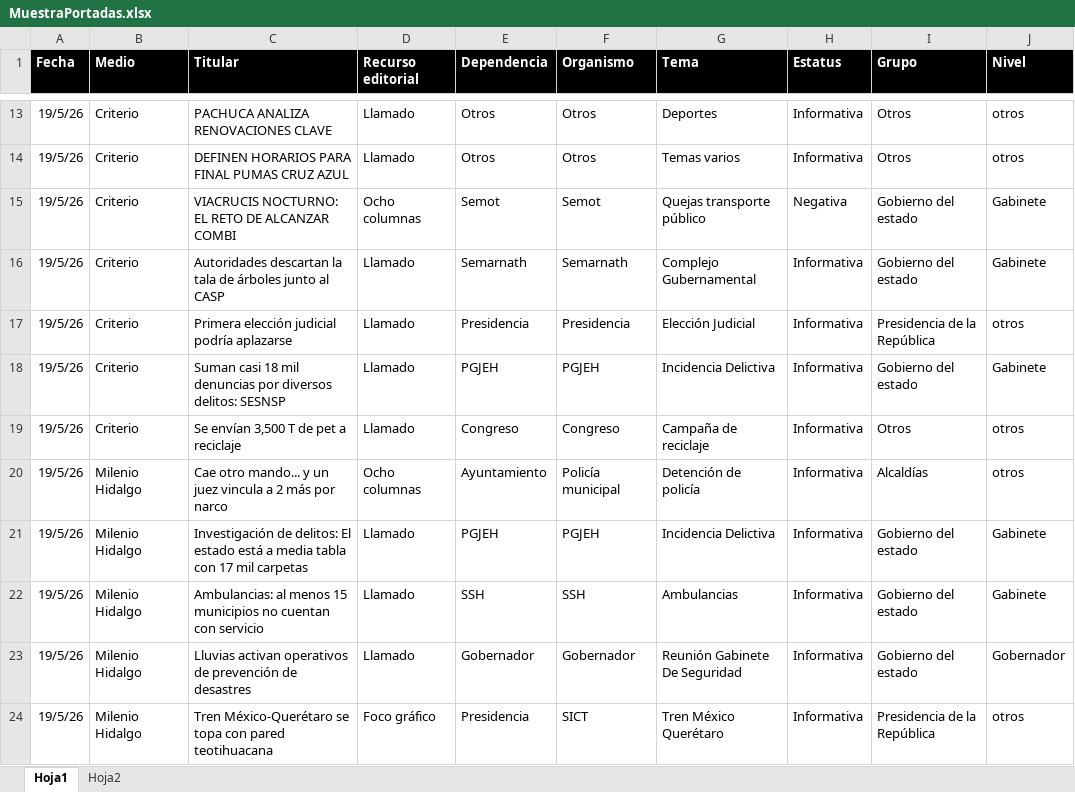
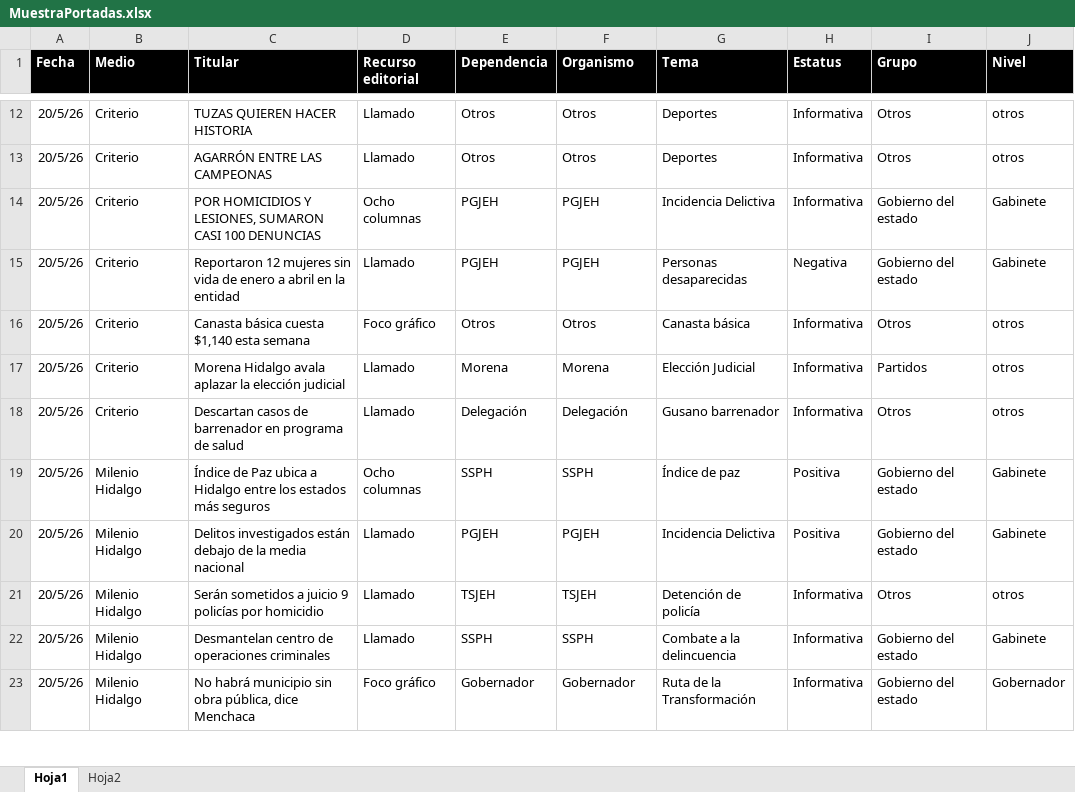
Before and after one commit to thelonious9/Reporteportadas, an Excel workbook: MuestraPortadas.xlsx, sheet Hoja1, drawn as a sheet; only a part is shown, gaps mark what is left out; values as stored, in another font and other column widths than the file's, no borders; table styles not drawn; removed rows and columns are numbered as before the commit, all else as after; the diff covers the shown part only; the diff names each change by its address in the sheet, - before the commit and + after, or states it on an @@ line.

```diff
--- a/MuestraPortadas.xlsx (sheet Hoja1)
+++ b/MuestraPortadas.xlsx (sheet Hoja1)
-A12:A13 (Fecha): 19/5/26
+A12:A13 (Fecha): 20/5/26
-C12 (Titular): PACHUCA ANALIZA RENOVACIONES CLAVE
+C12 (Titular): TUZAS QUIEREN HACER HISTORIA
-C13 (Titular): DEFINEN HORARIOS PARA FINAL PUMAS CRUZ AZUL
+C13 (Titular): AGARRÓN ENTRE LAS CAMPEONAS
-G13 (Tema): Temas varios
+G13 (Tema): Deportes
-row 15: 19/5/26 | Criterio | VIACRUCIS NOCTURNO: EL RETO DE ALCANZAR COMBI | Ocho columnas | Semot | Semot | Quejas transporte público | Negativa | Gobierno del estado | Gabinete
-row 16: 19/5/26 | Criterio | Autoridades descartan la tala de árboles junto al CASP | Llamado | Semarnath | Semarnath | Complejo Gubernamental | Informativa | Gobierno del estado | Gabinete
-row 17: 19/5/26 | Criterio | Primera elección judicial podría aplazarse | Llamado | Presidencia | Presidencia | Elección Judicial | Informativa | Presidencia de la República | otros
-A14 (Fecha): 19/5/26
+A14 (Fecha): 20/5/26
-C14 (Titular): Suman casi 18 mil denuncias por diversos delitos: SESNSP
+C14 (Titular): POR HOMICIDIOS Y LESIONES, SUMARON CASI 100 DENUNCIAS
-D14 (Recurso editorial): Llamado
+D14 (Recurso editorial): Ocho columnas
+row 15: 20/5/26 | Criterio | Reportaron 12 mujeres sin vida de enero a abril en la entidad | Llamado | PGJEH | PGJEH | Personas desaparecidas | Negativa | Gobierno del estado | Gabinete
+row 16: 20/5/26 | Criterio | Canasta básica cuesta $1,140 esta semana | Foco gráfico | Otros | Otros | Canasta básica | Informativa | Otros | otros
+row 17: 20/5/26 | Criterio | Morena Hidalgo avala aplazar la elección judicial | Llamado | Morena | Morena | Elección Judicial | Informativa | Partidos | otros
-A18 (Fecha): 19/5/26
+A18 (Fecha): 20/5/26
-C18 (Titular): Se envían 3,500 T de pet a reciclaje
+C18 (Titular): Descartan casos de barrenador en programa de salud
-E18 (Dependencia): Congreso
+E18 (Dependencia): Delegación
-F18 (Organismo): Congreso
+F18 (Organismo): Delegación
-G18 (Tema): Campaña de reciclaje
+G18 (Tema): Gusano barrenador
-row 20: 19/5/26 | Milenio Hidalgo | Cae otro mando... y un juez vincula a 2 más por narco | Ocho columnas | Ayuntamiento | Policía municipal | Detención de policía | Informativa | Alcaldías | otros
+row 19: 20/5/26 | Milenio Hidalgo | Índice de Paz ubica a Hidalgo entre los estados más seguros | Ocho columnas | SSPH | SSPH | Índice de paz | Positiva | Gobierno del estado | Gabinete
-A20 (Fecha): 19/5/26
+A20 (Fecha): 20/5/26
-C20 (Titular): Investigación de delitos: El estado está a media tabla con 17 mil carpetas
+C20 (Titular): Delitos investigados están debajo de la media nacional
-H20 (Estatus): Informativa
+H20 (Estatus): Positiva
+row 21: 20/5/26 | Milenio Hidalgo | Serán sometidos a juicio 9 policías por homicidio | Llamado | TSJEH | TSJEH | Detención de policía | Informativa | Otros | otros
-A22:A23 (Fecha): 19/5/26
+A22:A23 (Fecha): 20/5/26
-C22 (Titular): Ambulancias: al menos 15 municipios no cuentan con servicio
+C22 (Titular): Desmantelan centro de operaciones criminales
-E22 (Dependencia): SSH
+E22 (Dependencia): SSPH
-F22 (Organismo): SSH
+F22 (Organismo): SSPH
-G22 (Tema): Ambulancias
+G22 (Tema): Combate a la delincuencia
-C23 (Titular): Lluvias activan operativos de prevención de desastres
+C23 (Titular): No habrá municipio sin obra pública, dice Menchaca
-D23 (Recurso editorial): Llamado
+D23 (Recurso editorial): Foco gráfico
-G23 (Tema): Reunión Gabinete De Seguridad
+G23 (Tema): Ruta de la Transformación
-row 24: 19/5/26 | Milenio Hidalgo | Tren México-Querétaro se topa con pared teotihuacana | Foco gráfico | Presidencia | SICT | Tren México Querétaro | Informativa | Presidencia de la República | otros
```
Also changed, not shown: 23 added rows, 24 removed rows and 132 edited cells elsewhere in this sheet.
